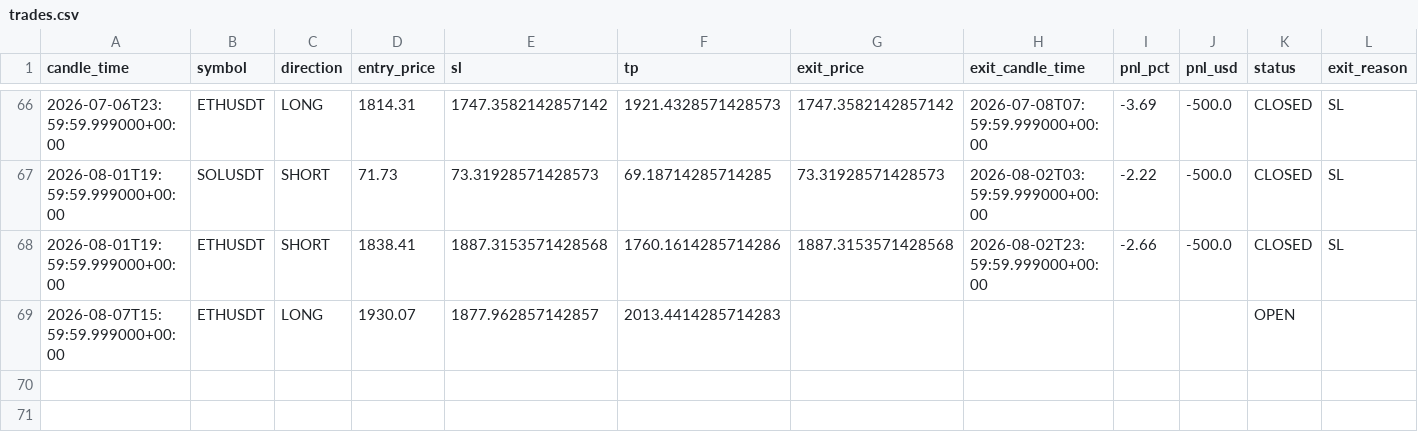
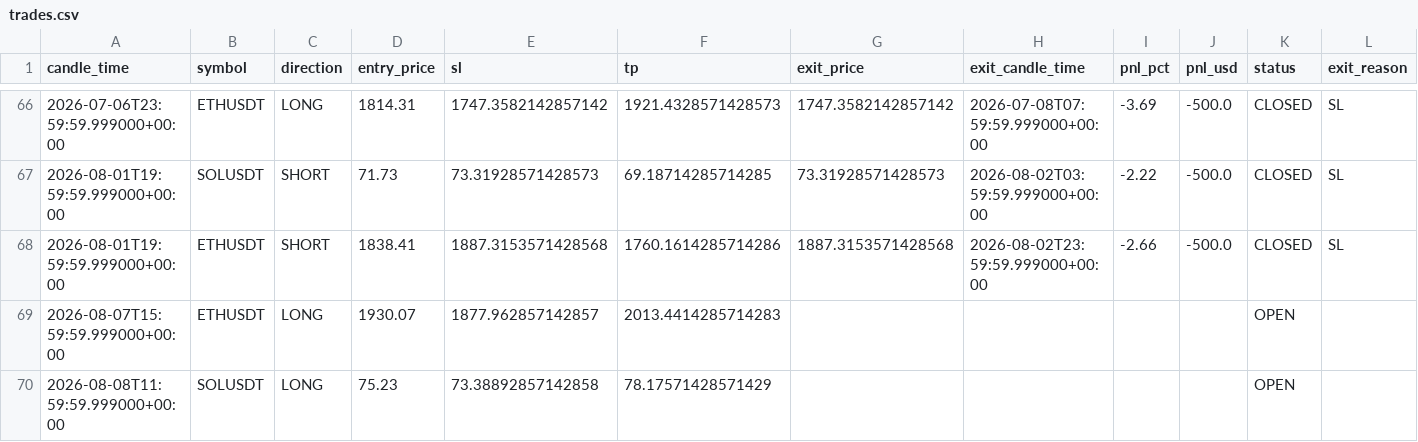
Before and after one commit to kushgbisen/cron-trader, a CSV file: logs/weekly_breakout/trades.csv, drawn as a sheet; only a part is shown, gaps mark what is left out; the diff names each change by its address in the sheet, - before the commit and + after, or states it on an @@ line.

```diff
--- a/logs/weekly_breakout/trades.csv
+++ b/logs/weekly_breakout/trades.csv
+row 70: 2026-08-08T11:59:59.999000+00:00 | SOLUSDT | LONG | 75.23 | 73.38892857142858 | 78.17571428571429 |  |  |  |  | OPEN
```
Also changed, not shown: logs/h4_breakout_ensemble/trades.csv, 8 other files.
